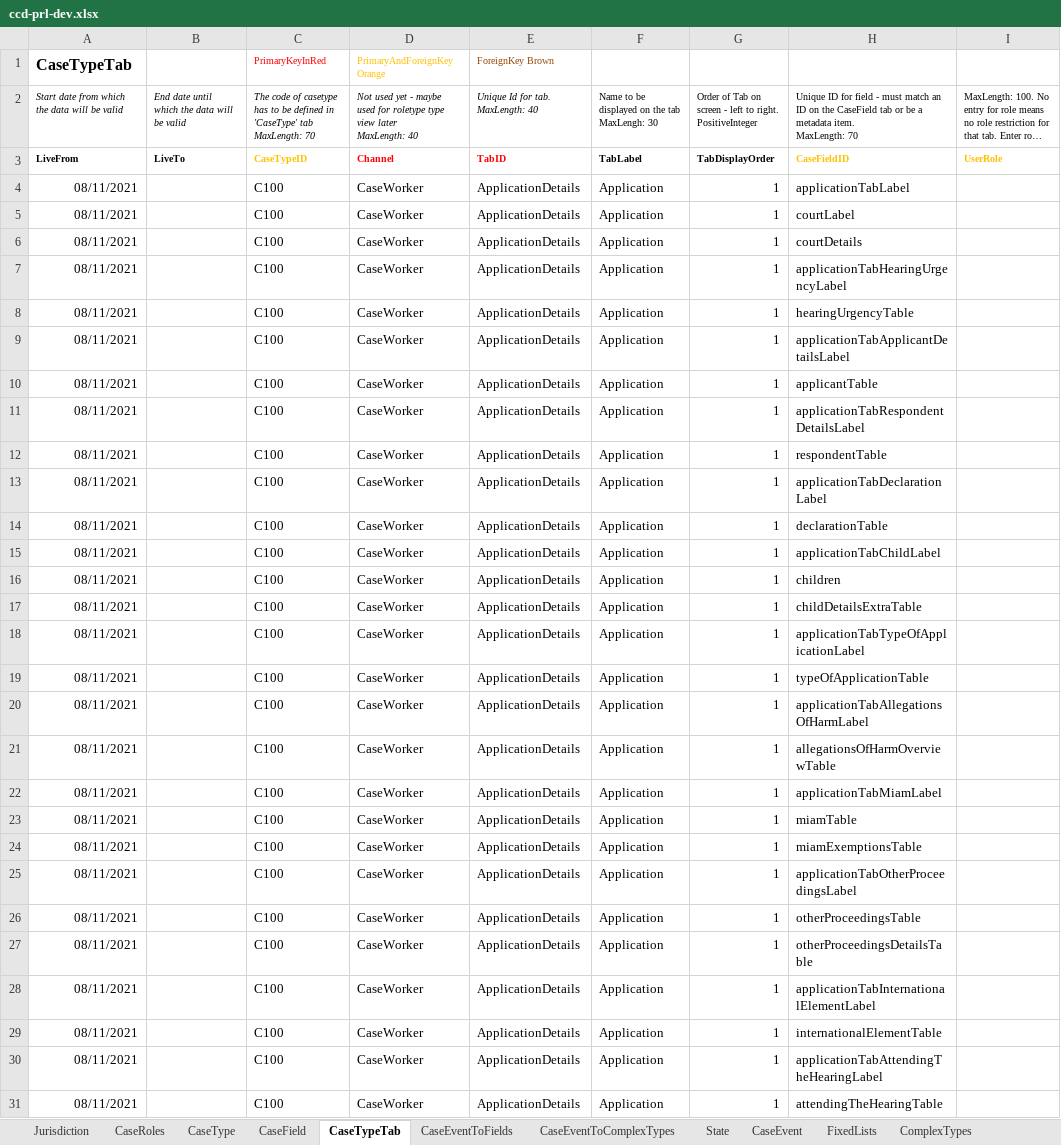
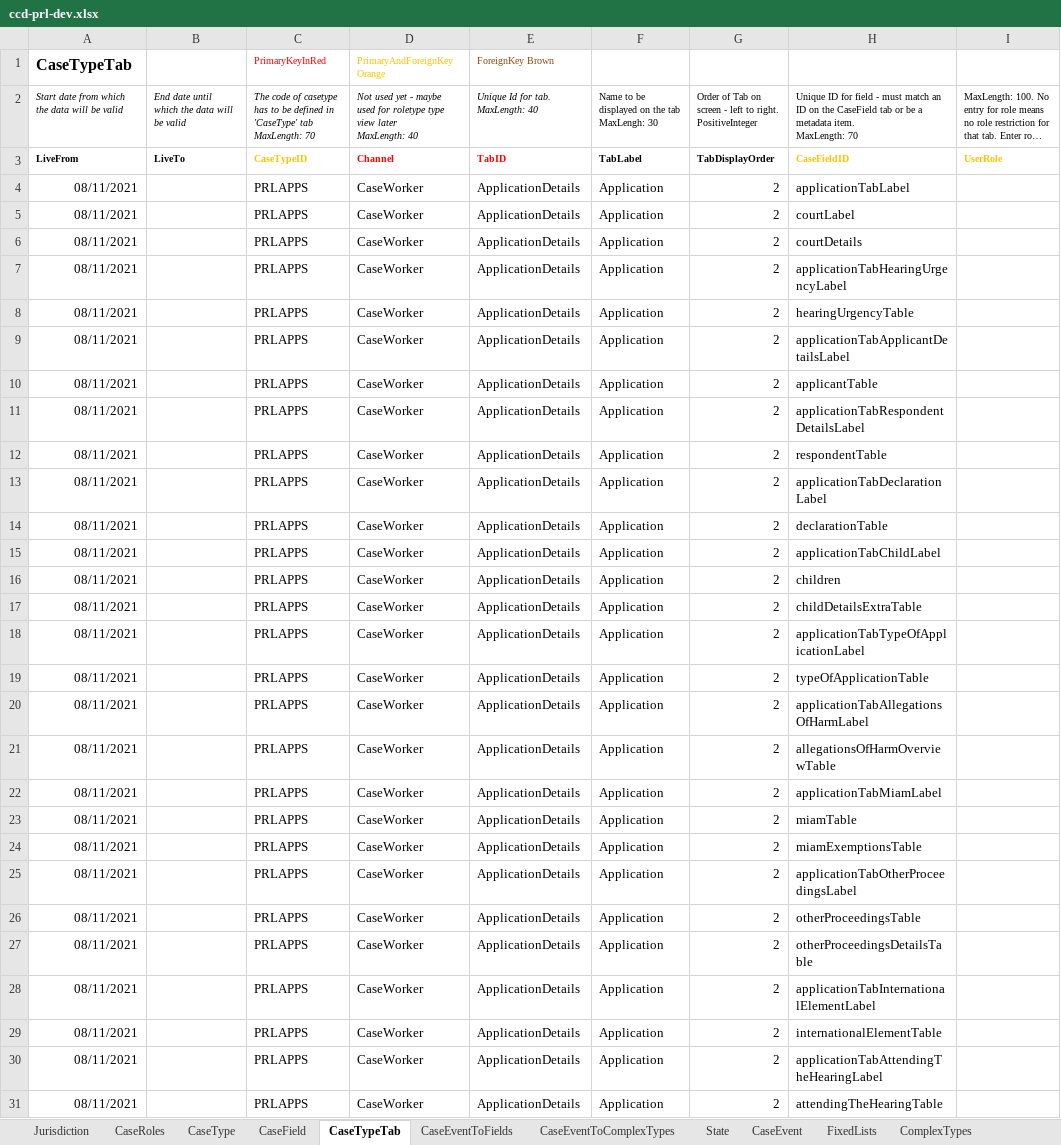
Before and after one commit to hmcts/prl-ccd-definitions, an Excel workbook: build/ccd-development-config/ccd-prl-dev.xlsx, sheet CaseTypeTab, drawn as a sheet; only a part is shown; long unchanged cells end in …; values as stored, in another font and other column widths than the file's, no borders; the diff covers the shown part only; the diff names each change by its address in the sheet, - before the commit and + after, or states it on an @@ line.

```diff
--- a/build/ccd-development-config/ccd-prl-dev.xlsx (sheet CaseTypeTab)
+++ b/build/ccd-development-config/ccd-prl-dev.xlsx (sheet CaseTypeTab)
-C4:C31: C100
+C4:C31: PRLAPPS
-G4:G31: 1
+G4:G31: 2
```
Also changed, not shown: other rows of this sheet, sheet AuthorisationCaseField, sheet CaseEventToFields, sheet CaseField, sheet AuthorisationCaseEvent, sheet ComplexTypes, sheet CaseEvent, 11 more sheets, 11 other files.
